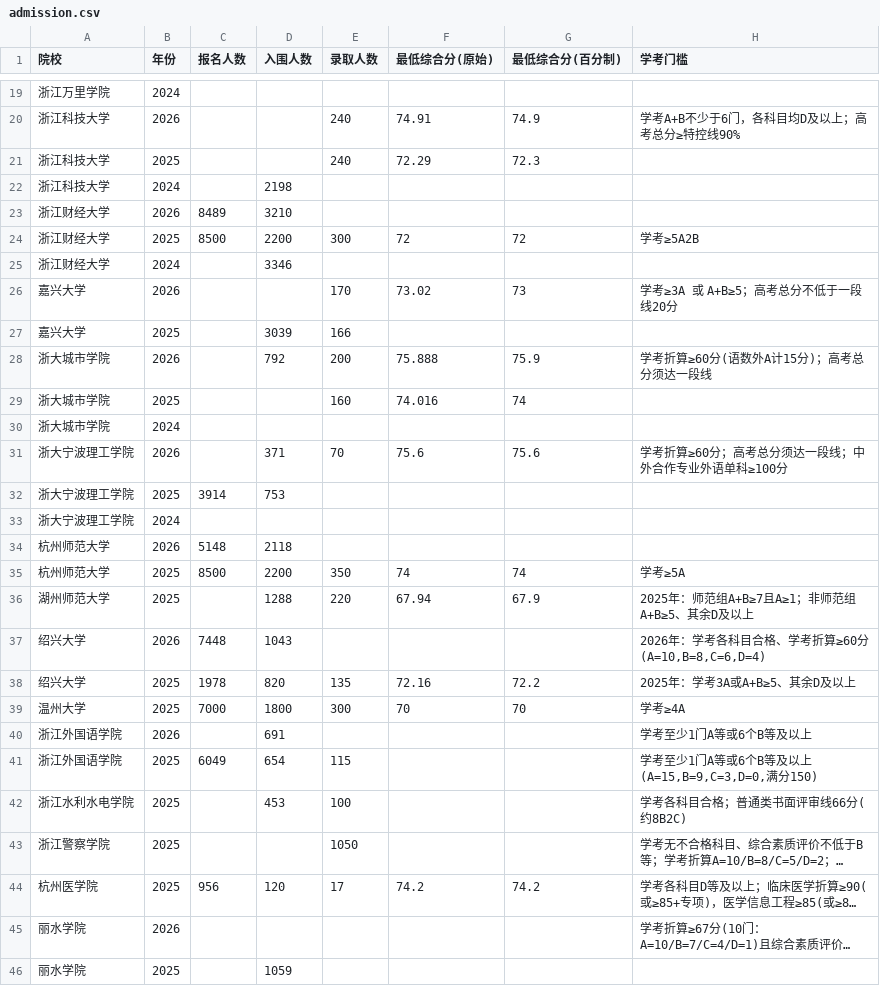
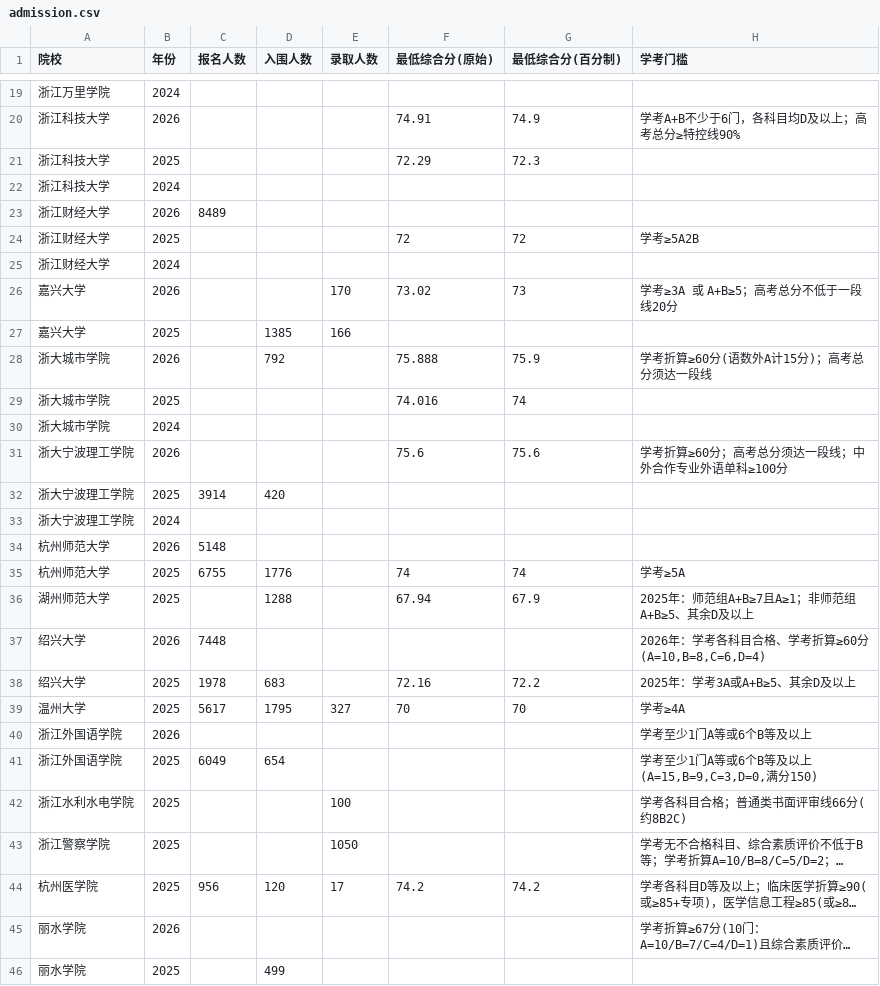
Before and after one commit to lyhtakeashot/three-one-assistant, a CSV file: live-app/open-data/admission.csv, drawn as a sheet; only a part is shown, gaps mark what is left out; long unchanged cells end in …; the diff covers the shown part only; the diff names each change by its address in the sheet, - before the commit and + after, or states it on an @@ line.

```diff
--- a/live-app/open-data/admission.csv
+++ b/live-app/open-data/admission.csv
-E20:E21 (录取人数): 240
+E20:E21 (录取人数): (empty)
-D22 (入围人数): 2198
+D22 (入围人数): (empty)
-D23 (入围人数): 3210
+D23 (入围人数): (empty)
-C24 (报名人数): 8500
+C24 (报名人数): (empty)
-D24 (入围人数): 2200
+D24 (入围人数): (empty)
-E24 (录取人数): 300
+E24 (录取人数): (empty)
-D25 (入围人数): 3346
+D25 (入围人数): (empty)
-D27 (入围人数): 3039
+D27 (入围人数): 1385
-E28 (录取人数): 200
+E28 (录取人数): (empty)
-E29 (录取人数): 160
+E29 (录取人数): (empty)
-D31 (入围人数): 371
+D31 (入围人数): (empty)
-E31 (录取人数): 70
+E31 (录取人数): (empty)
-D32 (入围人数): 753
+D32 (入围人数): 420
-D34 (入围人数): 2118
+D34 (入围人数): (empty)
-C35 (报名人数): 8500
+C35 (报名人数): 6755
-D35 (入围人数): 2200
+D35 (入围人数): 1776
-E35 (录取人数): 350
+E35 (录取人数): (empty)
-E36 (录取人数): 220
+E36 (录取人数): (empty)
-D37 (入围人数): 1043
+D37 (入围人数): (empty)
-D38 (入围人数): 820
+D38 (入围人数): 683
-E38 (录取人数): 135
+E38 (录取人数): (empty)
-C39 (报名人数): 7000
+C39 (报名人数): 5617
-D39 (入围人数): 1800
+D39 (入围人数): 1795
-E39 (录取人数): 300
+E39 (录取人数): 327
-D40 (入围人数): 691
+D40 (入围人数): (empty)
-E41 (录取人数): 115
+E41 (录取人数): (empty)
-D42 (入围人数): 453
+D42 (入围人数): (empty)
-D46 (入围人数): 1059
+D46 (入围人数): 499
```
Also changed, not shown: 43 edited cells elsewhere in this file, 6 other files.
